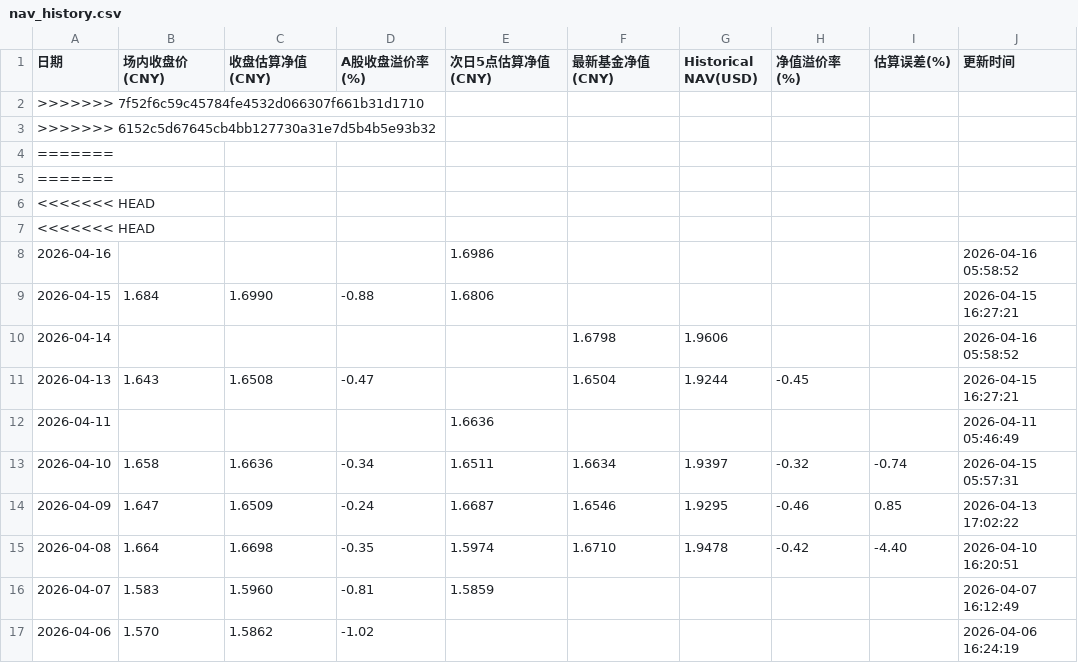
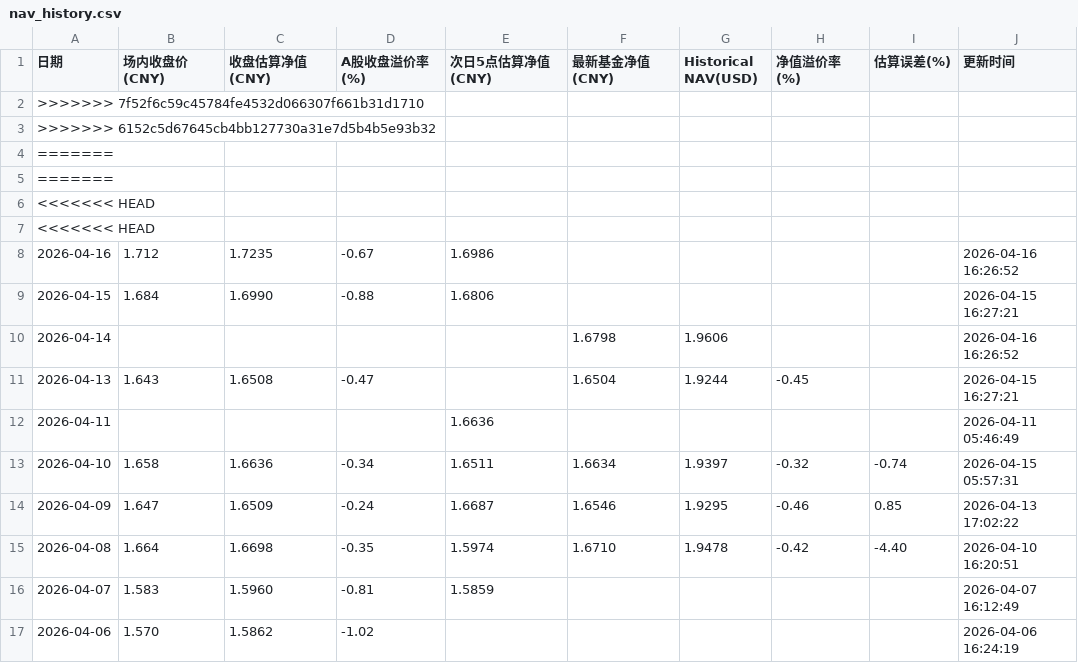
Before and after one commit to EternityPeng/IOPV, a CSV file: cache/159687/nav_history.csv, drawn as a sheet; only a part is shown.

```diff
--- a/cache/159687/nav_history.csv
+++ b/cache/159687/nav_history.csv
@@ -7,5 +7,5 @@
 <<<<<<< HEAD,,,,,,,,,
-2026-04-16,,,,1.6986,,,,,2026-04-16 05:58:52
+2026-04-16,1.712,1.7235,-0.67,1.6986,,,,,2026-04-16 16:26:52
 2026-04-15,1.684,1.6990,-0.88,1.6806,,,,,2026-04-15 16:27:21
-2026-04-14,,,,,1.6798,1.9606,,,2026-04-16 05:58:52
+2026-04-14,,,,,1.6798,1.9606,,,2026-04-16 16:26:52
 2026-04-13,1.643,1.6508,-0.47,,1.6504,1.9244,-0.45,,2026-04-15 16:27:21
```
Also changed, not shown: cache/513730/nav_history.csv, cache/520580/nav_history.csv, 3 other files.
